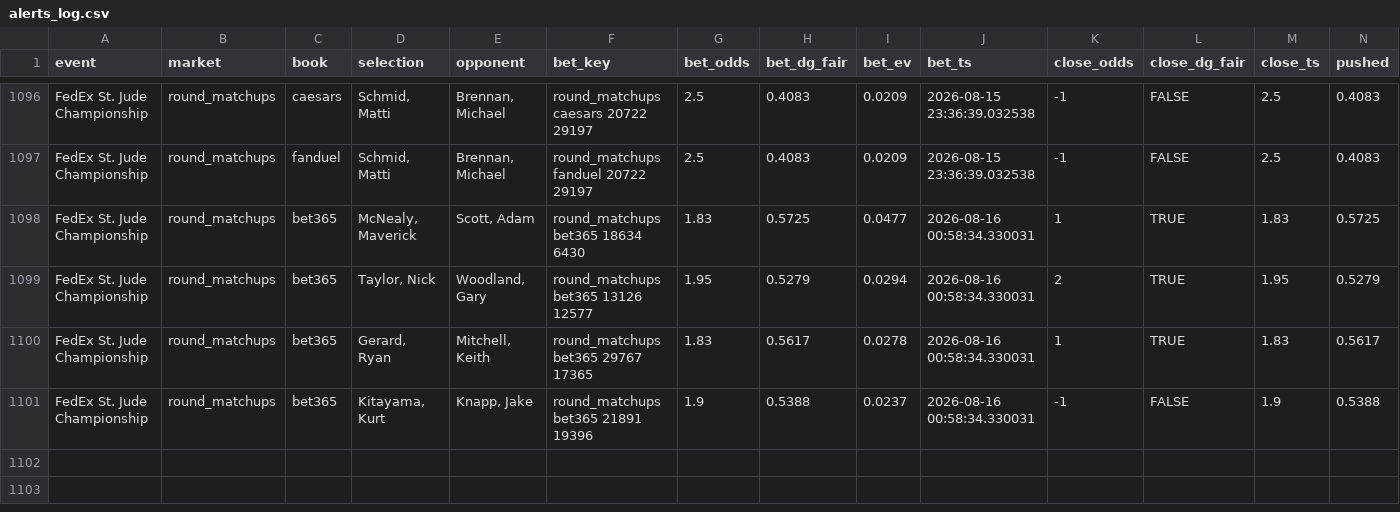
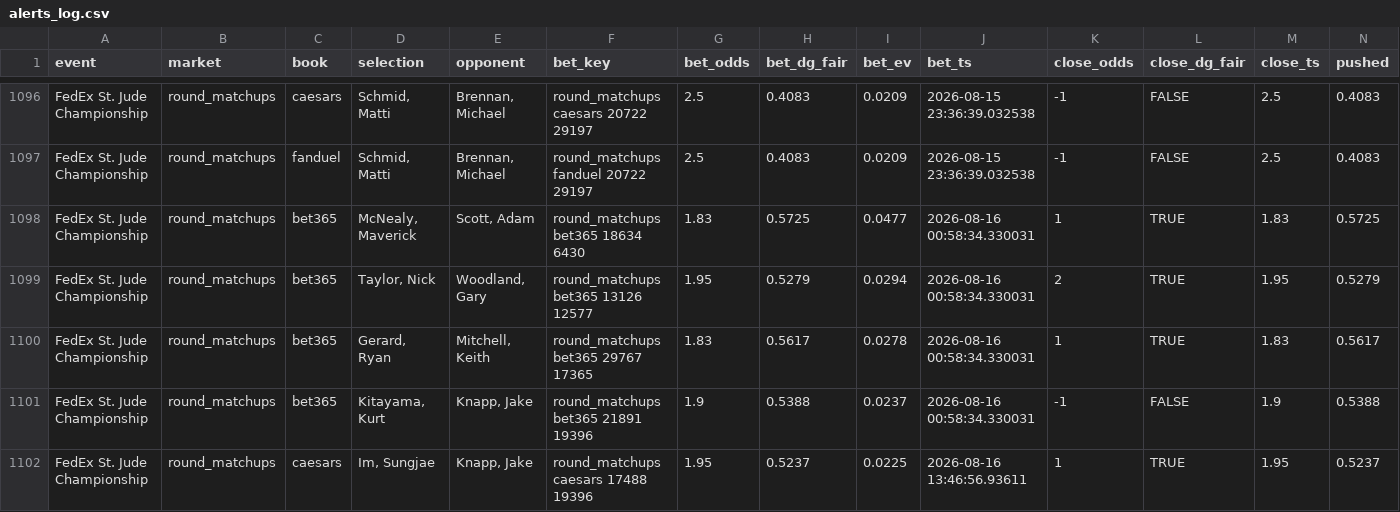
Before and after one commit to lucas-diehl/evbetting, a CSV file: golf_picks/alerts_log.csv, drawn as a sheet; only a part is shown, gaps mark what is left out; rows hold the shown columns only; the diff names each change by its address in the sheet, - before the commit and + after, or states it on an @@ line.

```diff
--- a/golf_picks/alerts_log.csv
+++ b/golf_picks/alerts_log.csv
+row 1102: FedEx St. Jude Championship | round_matchups | caesars | Im, Sungjae | Knapp, Jake | round_matchups caesars 17488 19396 | 1.95 | 0.5237 | 0.0225 | 2026-08-16 13:46:56.93611 | 1 | TRUE | 1.95 | 0.5237
```
Also changed, not shown: golf_picks/clv_results.csv, 1 other file.
